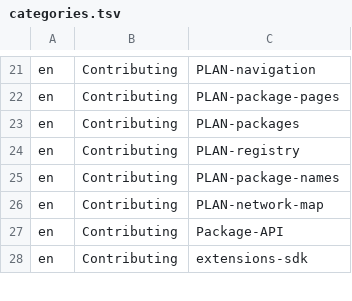
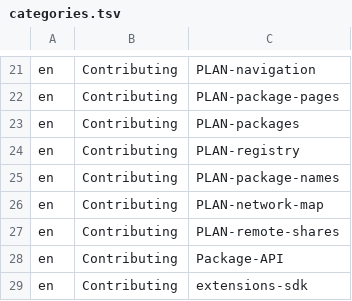
Before and after one commit to hobnix/core, a TSV file: docs/categories.tsv, drawn as a sheet; only a part is shown, gaps mark what is left out.

Commit message:
docs: plan for remote shares in Shares and pairing by code (#1149)
Signed-off-by: Wolfgang Schuchter <wolfgang@schuchter.dev>

```diff
--- a/docs/categories.tsv
+++ b/docs/categories.tsv
@@ -26,2 +26,3 @@ en	Contributing	PLAN-package-names
 en	Contributing	PLAN-network-map
+en	Contributing	PLAN-remote-shares
 en	Contributing	Package-API
```
Also changed, not shown: 2 other files.
